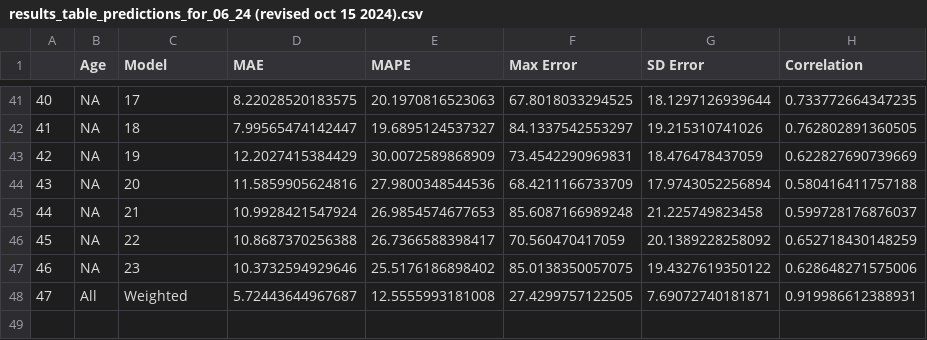
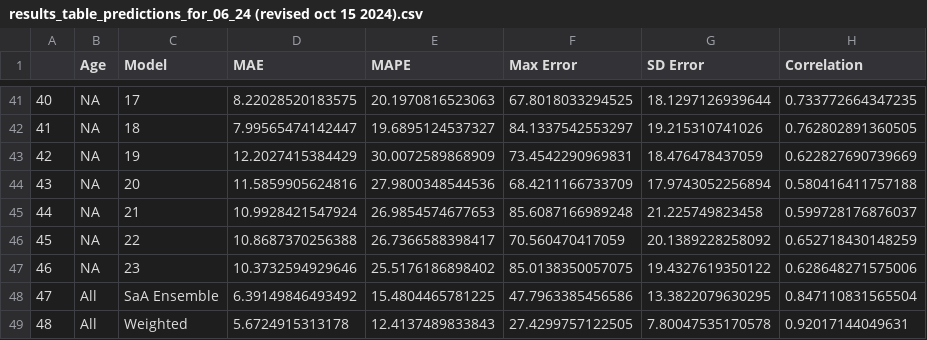
Before and after one commit to grant778/Bristol_Bay_Sockeye_Salmon_Forecasting, a CSV file: data/results_table_predictions_for_06_24 (revised oct 15 2024).csv, drawn as a sheet; only a part is shown, gaps mark what is left out; addresses are those after the commit; the diff names each change by its address in the sheet, - before the commit and + after, or states it on an @@ line.

Commit message:
Fixed error in weighting methods.

```diff
--- a/data/results_table_predictions_for_06_24 (revised oct 15 2024).csv
+++ b/data/results_table_predictions_for_06_24 (revised oct 15 2024).csv
+row 48: 47 | All | SaA Ensemble | 6.39149846493492 | 15.4804465781225 | 47.7963385456586 | 13.3822079630295 | 0.847110831565504
@@ column A renumbered from row 49 down @@
-D49 (MAE): 5.72443644967687
+D49 (MAE): 5.6724915313178
-E49 (MAPE): 12.5555993181008
+E49 (MAPE): 12.4137489833843
-G49 (SD Error): 7.69072740181871
+G49 (SD Error): 7.80047535170578
-H49 (Correlation): 0.919986612388931
+H49 (Correlation): 0.92017144049631
```
Also changed, not shown: data/Pre_season_vs_in_season_weights.csv, 4 other files.
